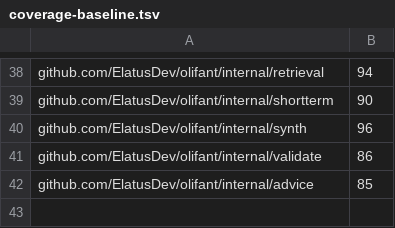
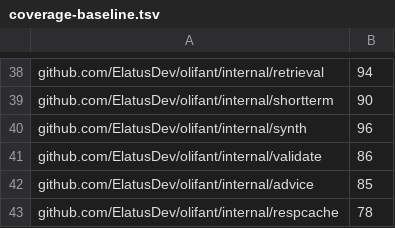
Before and after one commit to ElatusDev/olifant, a TSV file: .github/coverage-baseline.tsv, drawn as a sheet; only a part is shown, gaps mark what is left out.

Commit message:
feat(respcache): content-addressed response store + NDJSON ledger

```diff
--- a/.github/coverage-baseline.tsv
+++ b/.github/coverage-baseline.tsv
@@ -42 +42,2 @@ github.com/ElatusDev/olifant/internal/validate	86
 github.com/ElatusDev/olifant/internal/advice	85
+github.com/ElatusDev/olifant/internal/respcache	78
```
Also changed, not shown: 1 other file.
